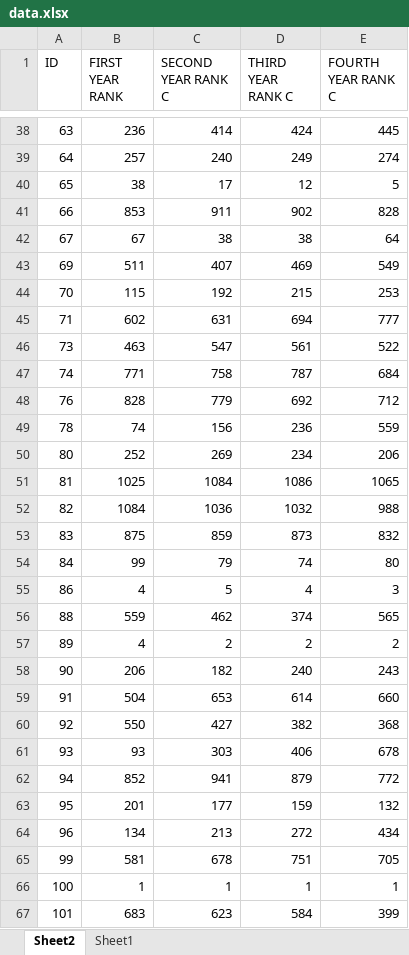
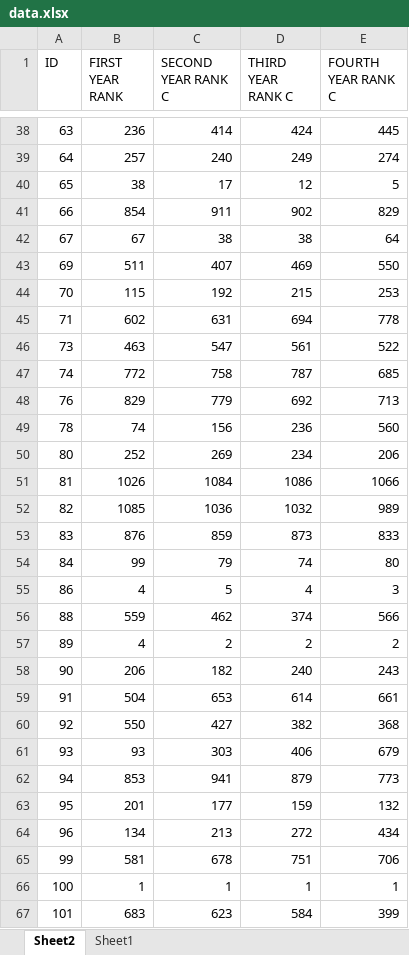
Before and after one commit to Abdohamdy6/project, an Excel workbook: data.xlsx, sheet Sheet2, drawn as a sheet; only a part is shown, gaps mark what is left out; values as stored, in another font and other column widths than the file's, no borders; the diff covers the shown part only; the diff names each change by its address in the sheet, - before the commit and + after, or states it on an @@ line.

```diff
--- a/data.xlsx (sheet Sheet2)
+++ b/data.xlsx (sheet Sheet2)
-B41 (FIRST YEAR RANK): 853
+B41 (FIRST YEAR RANK): 854
-E41 (FOURTH YEAR RANK C): 828
+E41 (FOURTH YEAR RANK C): 829
-E43 (FOURTH YEAR RANK C): 549
+E43 (FOURTH YEAR RANK C): 550
-E45 (FOURTH YEAR RANK C): 777
+E45 (FOURTH YEAR RANK C): 778
-B47 (FIRST YEAR RANK): 771
+B47 (FIRST YEAR RANK): 772
-E47 (FOURTH YEAR RANK C): 684
+E47 (FOURTH YEAR RANK C): 685
-B48 (FIRST YEAR RANK): 828
+B48 (FIRST YEAR RANK): 829
-E48 (FOURTH YEAR RANK C): 712
+E48 (FOURTH YEAR RANK C): 713
-E49 (FOURTH YEAR RANK C): 559
+E49 (FOURTH YEAR RANK C): 560
-B51 (FIRST YEAR RANK): 1025
+B51 (FIRST YEAR RANK): 1026
-E51 (FOURTH YEAR RANK C): 1065
+E51 (FOURTH YEAR RANK C): 1066
-B52 (FIRST YEAR RANK): 1084
+B52 (FIRST YEAR RANK): 1085
-E52 (FOURTH YEAR RANK C): 988
+E52 (FOURTH YEAR RANK C): 989
-B53 (FIRST YEAR RANK): 875
+B53 (FIRST YEAR RANK): 876
-E53 (FOURTH YEAR RANK C): 832
+E53 (FOURTH YEAR RANK C): 833
-E56 (FOURTH YEAR RANK C): 565
+E56 (FOURTH YEAR RANK C): 566
-E59 (FOURTH YEAR RANK C): 660
+E59 (FOURTH YEAR RANK C): 661
-E61 (FOURTH YEAR RANK C): 678
+E61 (FOURTH YEAR RANK C): 679
-B62 (FIRST YEAR RANK): 852
+B62 (FIRST YEAR RANK): 853
-E62 (FOURTH YEAR RANK C): 772
+E62 (FOURTH YEAR RANK C): 773
-E65 (FOURTH YEAR RANK C): 705
+E65 (FOURTH YEAR RANK C): 706
```
Also changed, not shown: 955 edited cells and cell formats elsewhere in this sheet, sheet Sheet1.
